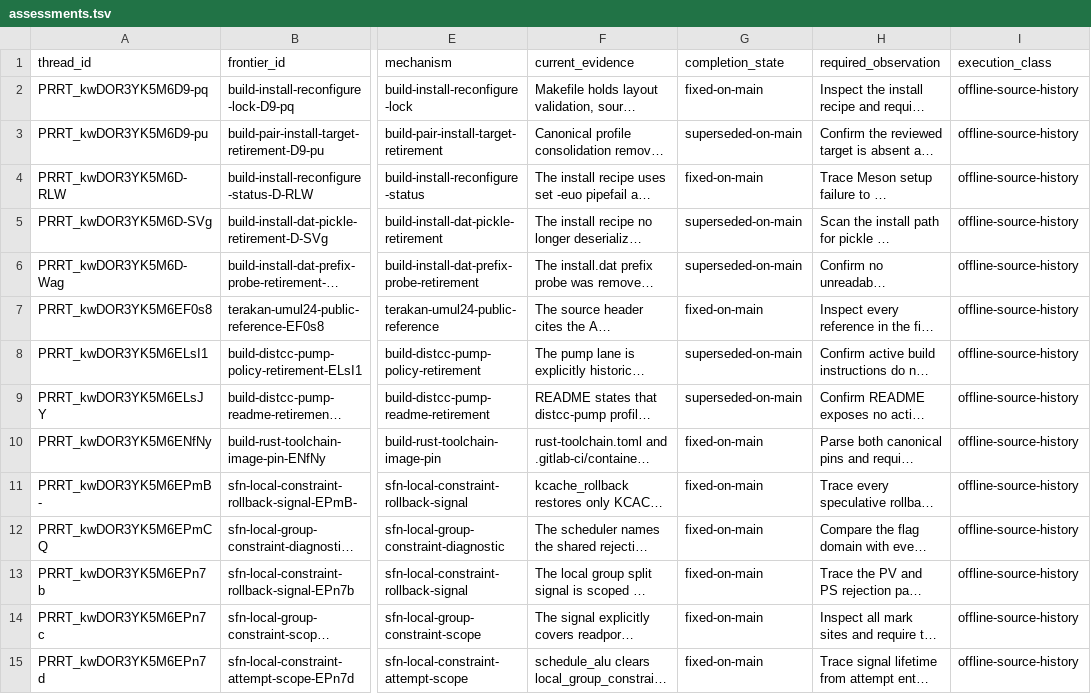
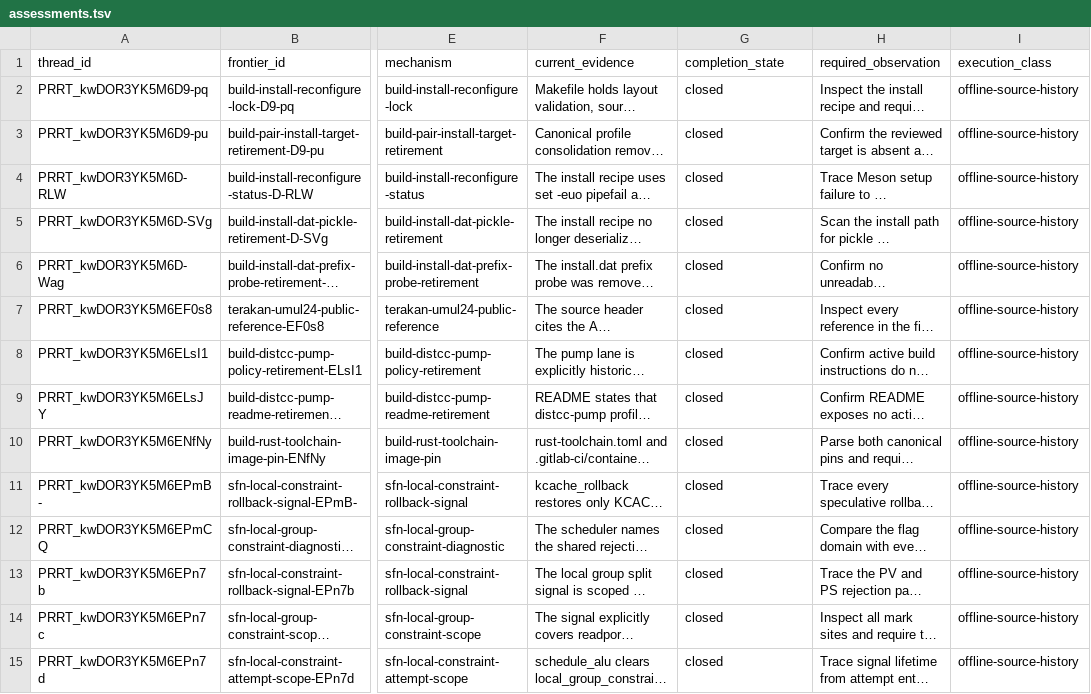
Before and after one commit to Oichkatzelesfrettschen/mesa-26-gororoba, a TSV file: build-infra/docs/review-thread-classifications/merged-thread-frontier-92b67f719e7b/assessments.tsv, drawn as a sheet; only a part is shown, gaps mark what is left out; long unchanged cells end in …; the diff covers the shown part only; the diff names each change by its address in the sheet, - before the commit and + after, or states it on an @@ line.

```diff
--- a/build-infra/docs/review-thread-classifications/merged-thread-frontier-92b67f719e7b/assessments.tsv
+++ b/build-infra/docs/review-thread-classifications/merged-thread-frontier-92b67f719e7b/assessments.tsv
-G2 (completion_state): fixed-on-main
+G2 (completion_state): closed
-G3 (completion_state): superseded-on-main
+G3 (completion_state): closed
-G4 (completion_state): fixed-on-main
+G4 (completion_state): closed
-G5:G6 (completion_state): superseded-on-main
+G5:G6 (completion_state): closed
-G7 (completion_state): fixed-on-main
+G7 (completion_state): closed
-G8:G9 (completion_state): superseded-on-main
+G8:G9 (completion_state): closed
-G10:G15 (completion_state): fixed-on-main
+G10:G15 (completion_state): closed
```
Also changed, not shown: 36 edited cells elsewhere in this file, build-infra/docs/merged-review-thread-batch-registry.tsv, build-infra/docs/review-thread-classifications/merged-thread-frontier-92b67f719e7b/action-frontier.tsv, 5 other files.
